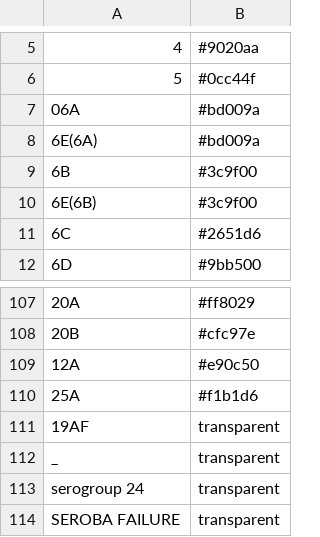
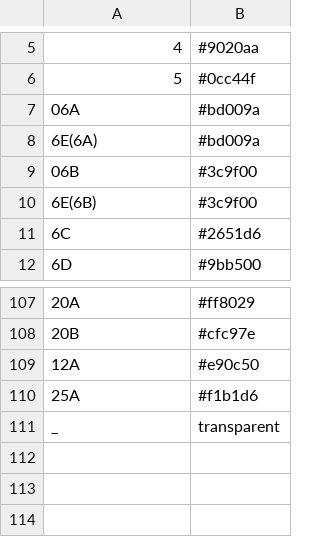
Before and after one commit to sanger-bentley-group/AtoZ_PneumoGenomics, a CSV file: task_2/serotype_colours.csv, drawn as a sheet; only a part is shown, gaps mark what is left out; the diff names each change by its address in the sheet, - before the commit and + after, or states it on an @@ line.

```diff
--- a/task_2/serotype_colours.csv
+++ b/task_2/serotype_colours.csv
-A9: 6B
+A9: 06B
-row 111: 19AF | transparent
-row 113: serogroup 24 | transparent
-row 114: SEROBA FAILURE | transparent
```
Also changed, not shown: task_2/in_silico_output.csv, task_3/merged_data.csv, 2 other files.
